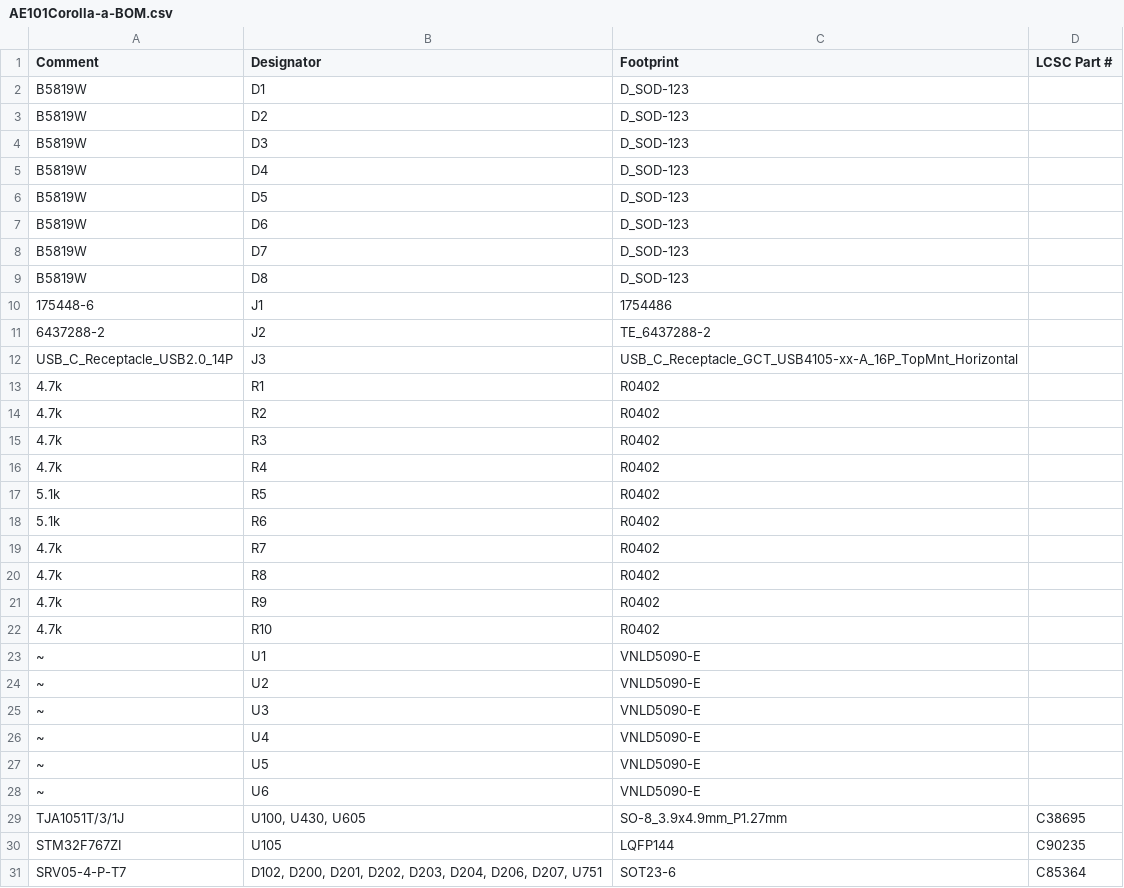
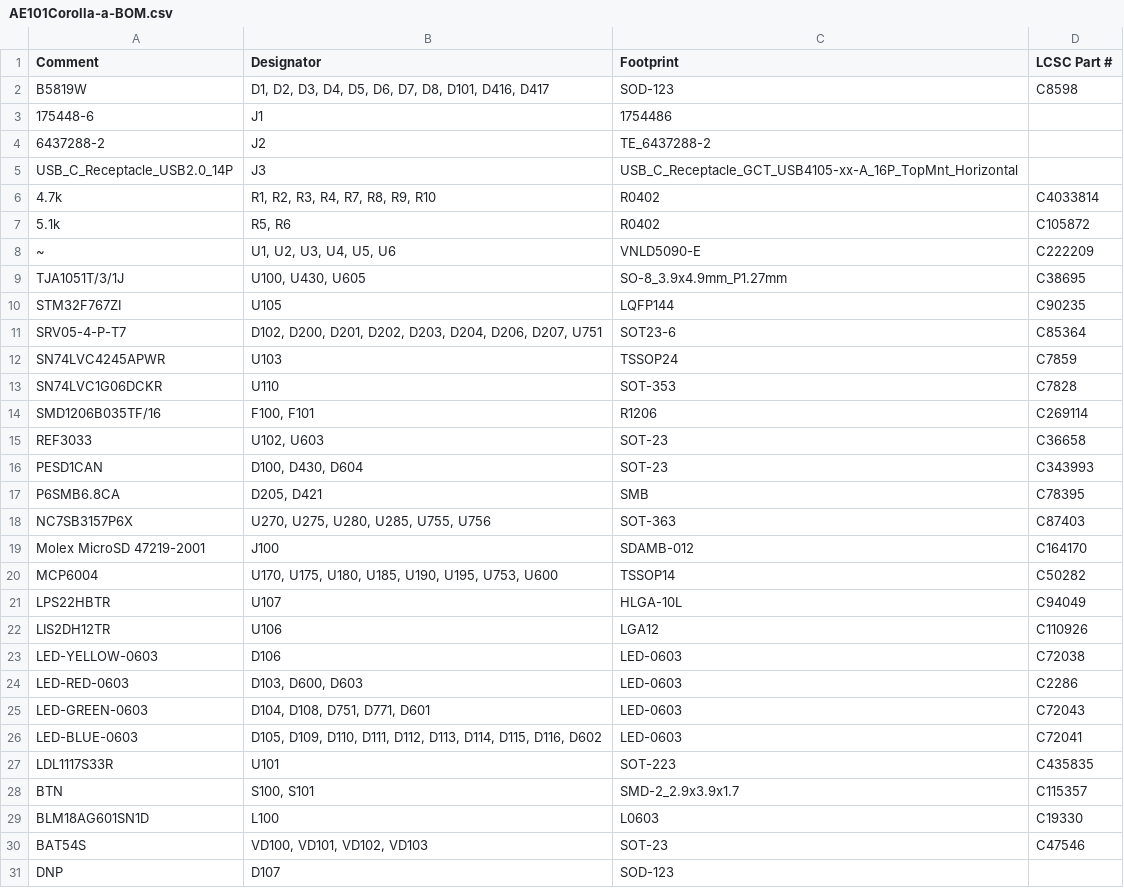
Before and after one commit to 09qwerty-org/Hellen-AE101-Corolla, a CSV file: boards/AE101Corolla-a/board/misc/AE101Corolla-a-BOM.csv, drawn as a sheet; only a part is shown; the shorter side is filled out with more unchanged rows; the diff covers the shown part only.

```diff
--- a/boards/AE101Corolla-a/board/misc/AE101Corolla-a-BOM.csv
+++ b/boards/AE101Corolla-a/board/misc/AE101Corolla-a-BOM.csv
@@ -1,10 +1,3 @@
 Comment,Designator,Footprint,LCSC Part #
-"B5819W","D1","D_SOD-123",""
-"B5819W","D2","D_SOD-123",""
-"B5819W","D3","D_SOD-123",""
-"B5819W","D4","D_SOD-123",""
-"B5819W","D5","D_SOD-123",""
-"B5819W","D6","D_SOD-123",""
-"B5819W","D7","D_SOD-123",""
-"B5819W","D8","D_SOD-123",""
+"B5819W","D1, D2, D3, D4, D5, D6, D7, D8, D101, D416, D417","SOD-123","C8598"
 "175448-6","J1","1754486",""
@@ -12,18 +5,5 @@ Comment,Designator,Footprint,LCSC Part #
 "USB_C_Receptacle_USB2.0_14P","J3","USB_C_Receptacle_GCT_USB4105-xx-A_16P_TopMnt_Horizontal",""
-"4.7k","R1","R0402",""
-"4.7k","R2","R0402",""
-"4.7k","R3","R0402",""
-"4.7k","R4","R0402",""
-"5.1k","R5","R0402",""
-"5.1k","R6","R0402",""
-"4.7k","R7","R0402",""
-"4.7k","R8","R0402",""
-"4.7k","R9","R0402",""
-"4.7k","R10","R0402",""
-"~","U1","VNLD5090-E",""
-"~","U2","VNLD5090-E",""
-"~","U3","VNLD5090-E",""
-"~","U4","VNLD5090-E",""
-"~","U5","VNLD5090-E",""
-"~","U6","VNLD5090-E",""
+"4.7k","R1, R2, R3, R4, R7, R8, R9, R10","R0402","C4033814"
+"5.1k","R5, R6","R0402","C105872"
+"~","U1, U2, U3, U4, U5, U6","VNLD5090-E","C222209"
 "TJA1051T/3/1J","U100, U430, U605","SO-8_3.9x4.9mm_P1.27mm","C38695"
```
Also changed, not shown: 1 removed row elsewhere in this file, boards/AE101Corolla-a/board/AE101Corolla-a-BOM-JLC.csv, boards/AE101Corolla-a/frame/Corolla-BOM.csv, 19 other files.
